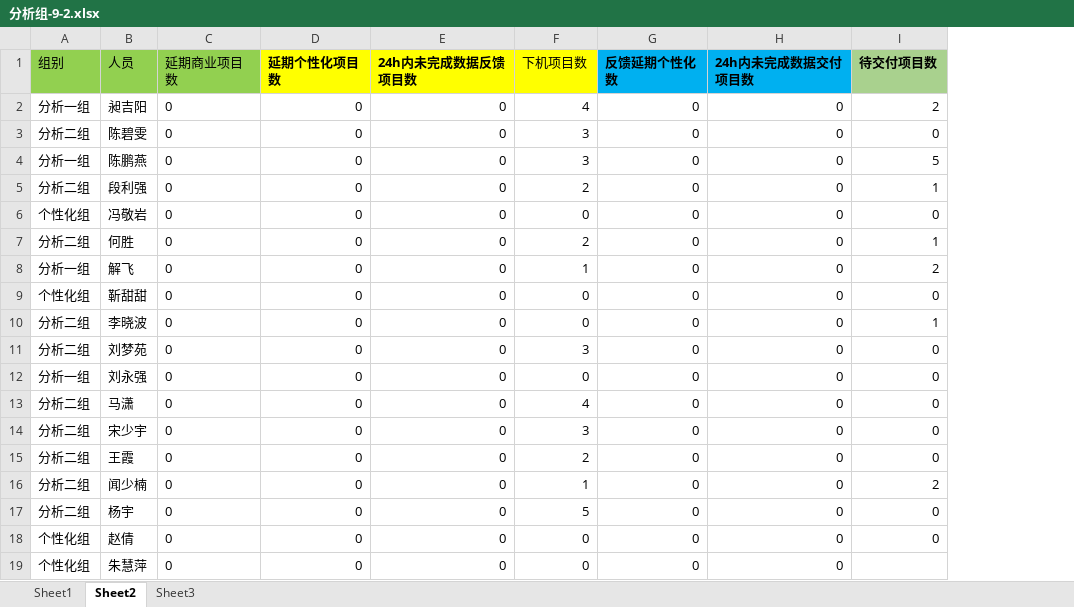
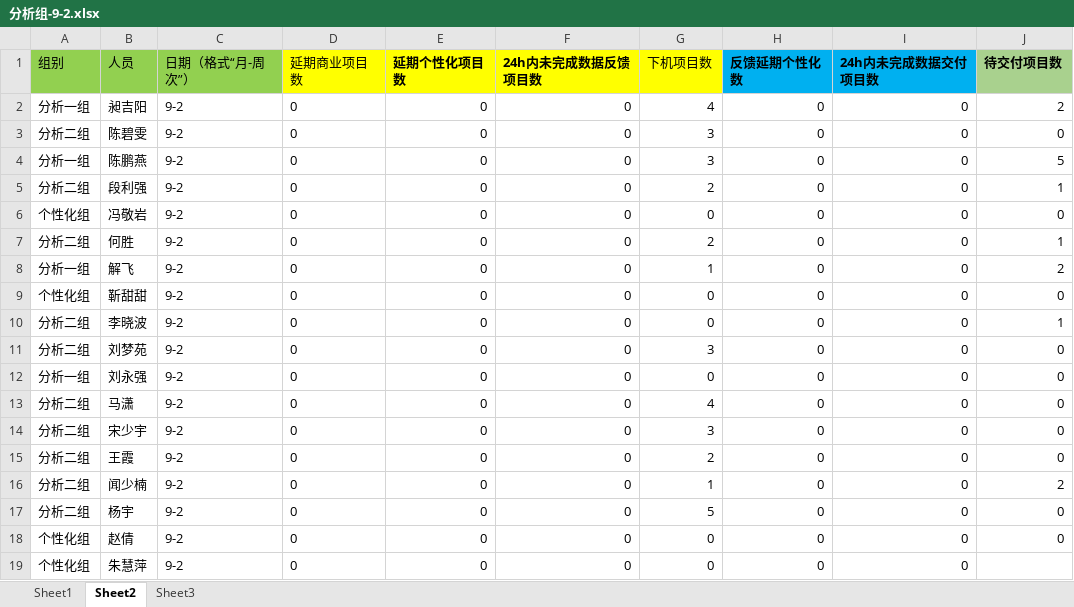
Before and after one commit to komais/chart, an Excel workbook: data/Analysis/分析组-9-2.xlsx, sheet Sheet2, drawn as a sheet; values as stored, in another font and other column widths than the file's, no borders; addresses are those after the commit; the diff names each change by its address in the sheet, - before the commit and + after, or states it on an @@ line.

```diff
--- a/data/Analysis/分析组-9-2.xlsx (sheet Sheet2)
+++ b/data/Analysis/分析组-9-2.xlsx (sheet Sheet2)
+column C (日期（格式“月-周次”）), rows 2-19: all 9-2
-D1 fill: #92D050
+D1 fill: #FFFF00
```
Also changed, not shown: 10 other files.
